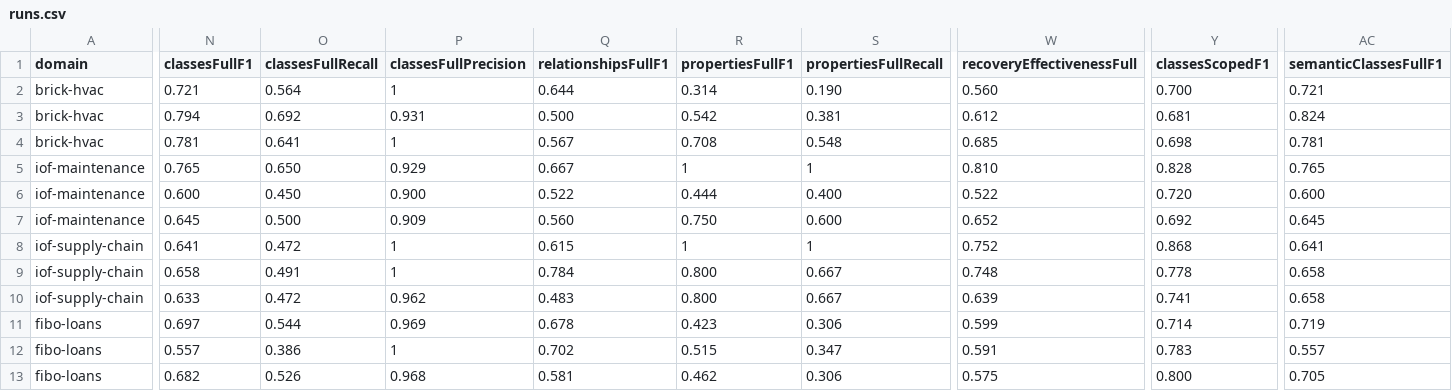
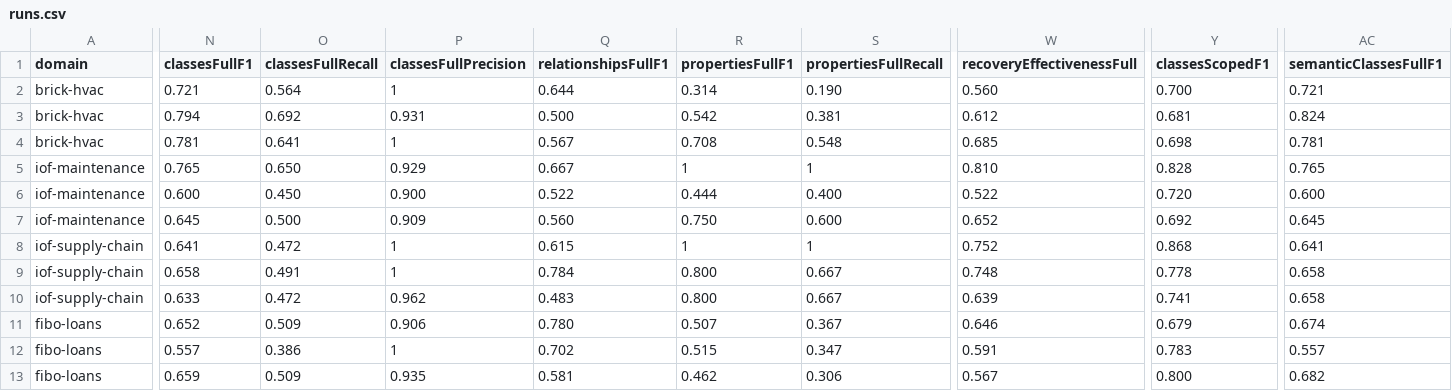
Before and after one commit to solalatus/ontology_builder, a CSV file: ontology_translation/results/multi-domain/runs.csv, drawn as a sheet; only a part is shown, gaps mark what is left out; the diff covers the shown part only; the diff names each change by its address in the sheet, - before the commit and + after, or states it on an @@ line.

```diff
--- a/ontology_translation/results/multi-domain/runs.csv
+++ b/ontology_translation/results/multi-domain/runs.csv
-N11 (classesFullF1): 0.697
+N11 (classesFullF1): 0.652
-O11 (classesFullRecall): 0.544
+O11 (classesFullRecall): 0.509
-P11 (classesFullPrecision): 0.969
+P11 (classesFullPrecision): 0.906
-Q11 (relationshipsFullF1): 0.678
+Q11 (relationshipsFullF1): 0.780
-R11 (propertiesFullF1): 0.423
+R11 (propertiesFullF1): 0.507
-S11 (propertiesFullRecall): 0.306
+S11 (propertiesFullRecall): 0.367
-W11 (recoveryEffectivenessFull): 0.599
+W11 (recoveryEffectivenessFull): 0.646
-Y11 (classesScopedF1): 0.714
+Y11 (classesScopedF1): 0.679
-AC11 (semanticClassesFullF1): 0.719
+AC11 (semanticClassesFullF1): 0.674
-N13 (classesFullF1): 0.682
+N13 (classesFullF1): 0.659
-O13 (classesFullRecall): 0.526
+O13 (classesFullRecall): 0.509
-P13 (classesFullPrecision): 0.968
+P13 (classesFullPrecision): 0.935
-W13 (recoveryEffectivenessFull): 0.575
+W13 (recoveryEffectivenessFull): 0.567
-AC13 (semanticClassesFullF1): 0.705
+AC13 (semanticClassesFullF1): 0.682
```
Also changed, not shown: 4 edited cells elsewhere in this file, ontology_translation/results/multi-domain/domain-comparison.csv, 19 other files.
